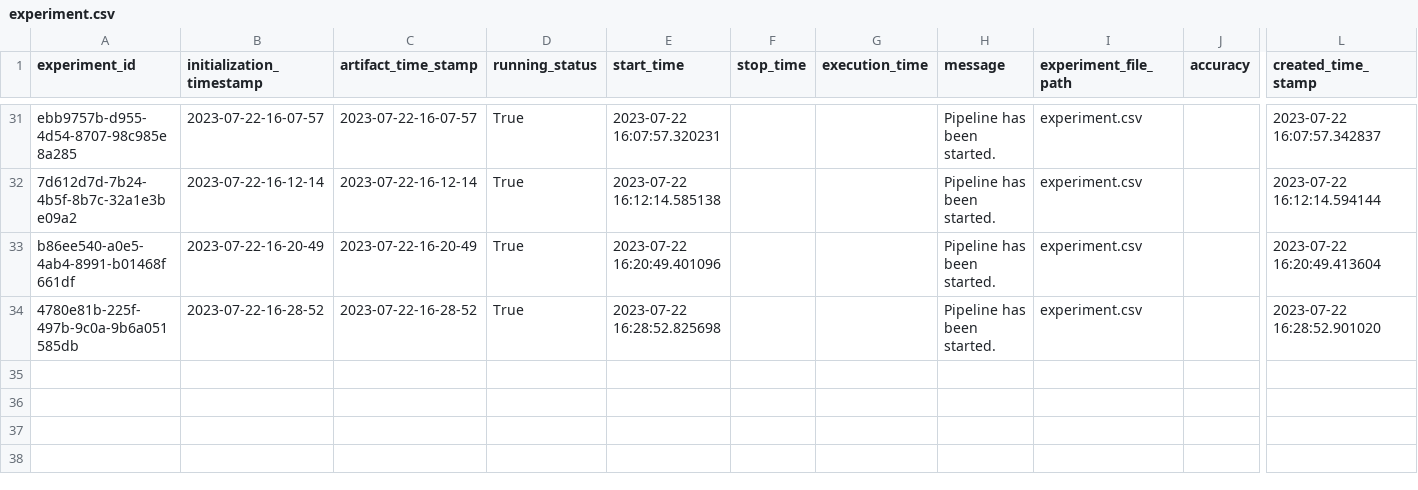
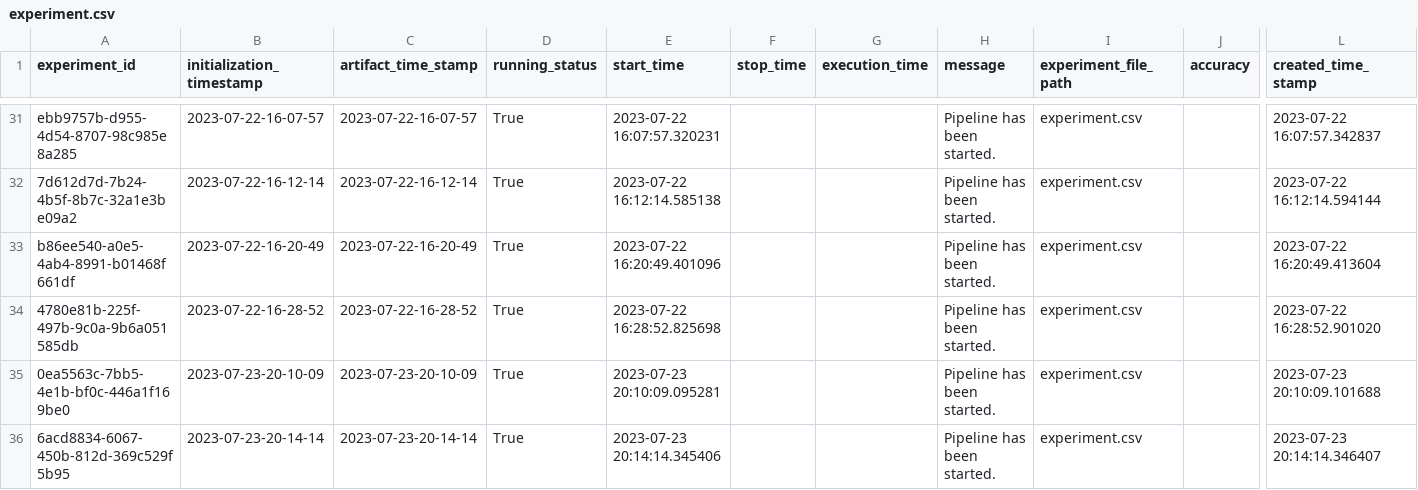
Before and after one commit to AkshayNikam123/internship_backorder_prediction_project, a CSV file: backorder/artifact/experiment/experiment.csv, drawn as a sheet; only a part is shown, gaps mark what is left out; rows hold the shown columns only; the diff names each change by its address in the sheet, - before the commit and + after, or states it on an @@ line.

```diff
--- a/backorder/artifact/experiment/experiment.csv
+++ b/backorder/artifact/experiment/experiment.csv
+row 35: 0ea5563c-7bb5-4e1b-bf0c-446a1f169be0 | 2023-07-23-20-10-09 | 2023-07-23-20-10-09 | True | 2023-07-23 20:10:09.095281 |  |  | Pipeline has been started. | experiment.csv |  | 2023-07-23 20:10:09.101688
+row 36: 6acd8834-6067-450b-812d-369c529f5b95 | 2023-07-23-20-14-14 | 2023-07-23-20-14-14 | True | 2023-07-23 20:14:14.345406 |  |  | Pipeline has been started. | experiment.csv |  | 2023-07-23 20:14:14.346407
```
Also changed, not shown: 5 other files.
